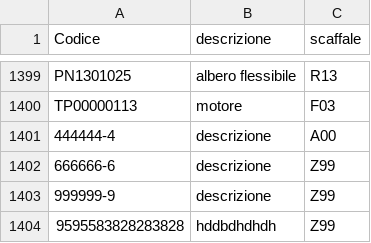
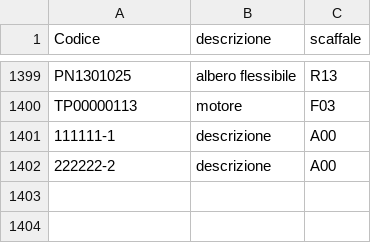
Before and after one commit to marcelloemme/elettromeccanica-maranzan, a CSV file: magazzino.csv, drawn as a sheet; only a part is shown, gaps mark what is left out.

```diff
--- a/magazzino.csv
+++ b/magazzino.csv
@@ -1400,5 +1400,3 @@ PN1301025,albero flessibile,R13
 TP00000113,motore,F03
-444444-4,descrizione,A00
-666666-6,descrizione,Z99
-999999-9,descrizione,Z99
-9595583828283828,hddbdhdhdh,Z99
+111111-1,descrizione,A00
+222222-2,descrizione,A00
```
